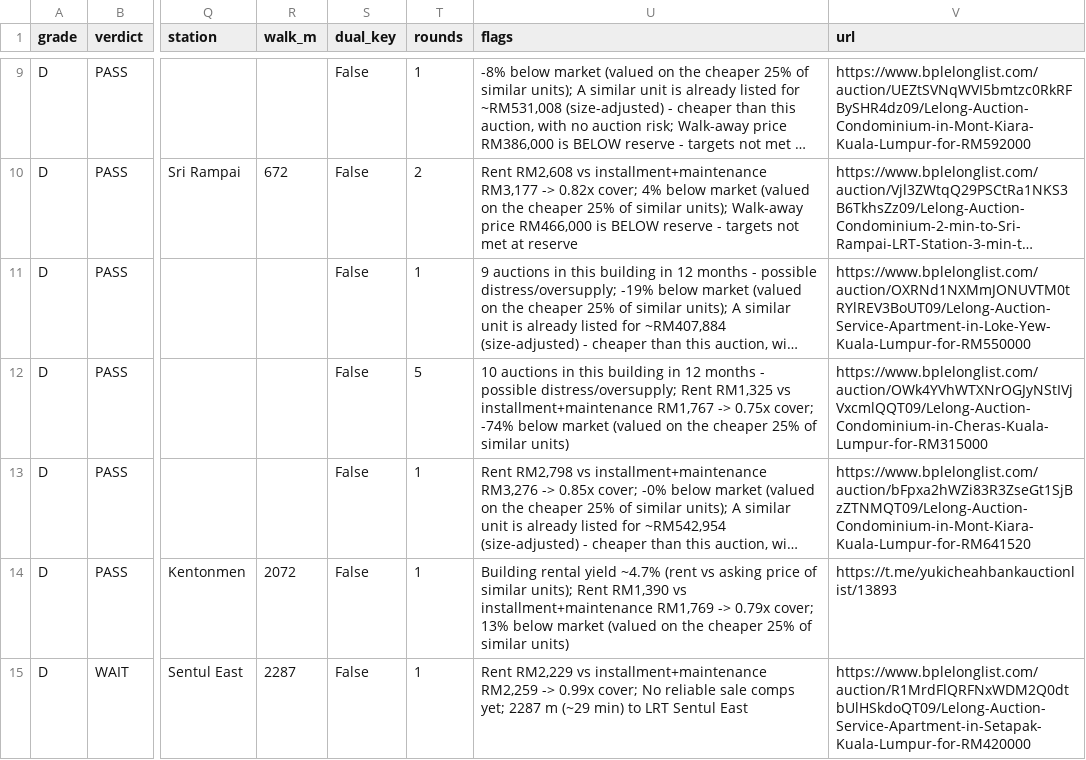
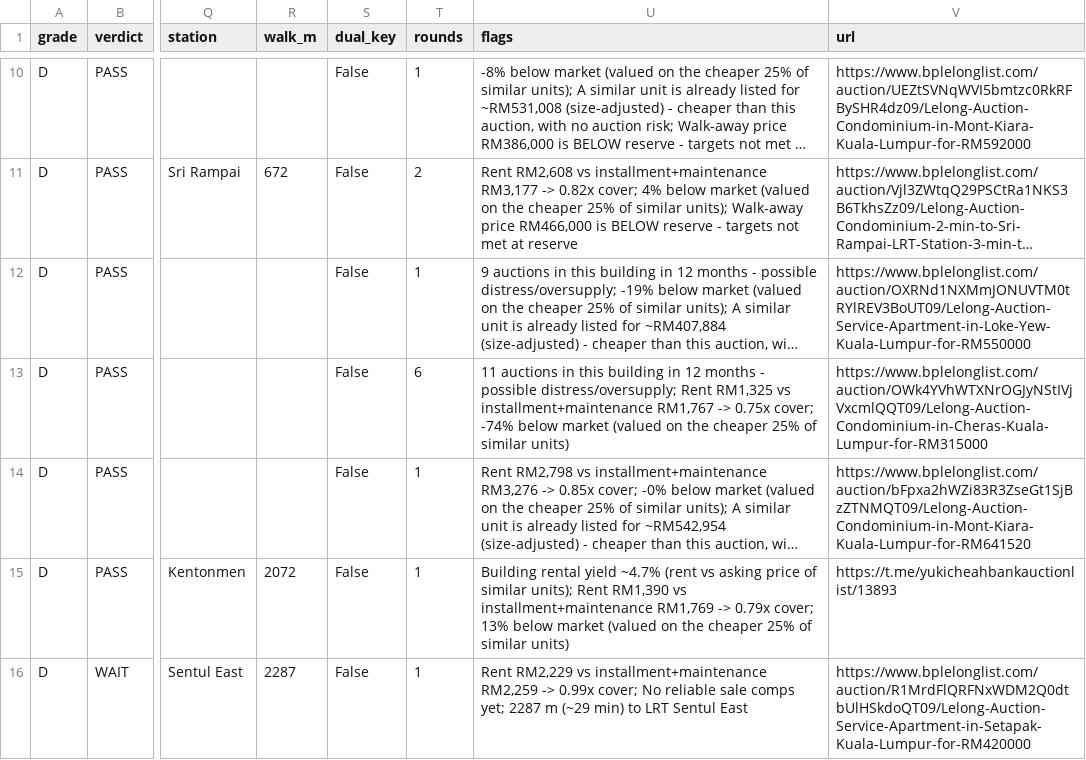
Before and after one commit to yeohzeyong/hi, a CSV file: docs/shortlist.csv, drawn as a sheet; only a part is shown, gaps mark what is left out; long unchanged cells end in …; addresses are those after the commit; the diff covers the shown part only; the diff names each change by its address in the sheet, - before the commit and + after, or states it on an @@ line.

```diff
--- a/docs/shortlist.csv
+++ b/docs/shortlist.csv
-T13 (rounds): 5
+T13 (rounds): 6
-U13 (flags): 10 auctions in…
+U13 (flags): 11 auctions in…
```
Also changed, not shown: 3 added rows, 1 removed row and 21 edited cells elsewhere in this file, data/telegram_inbox.csv, 3 other files.
